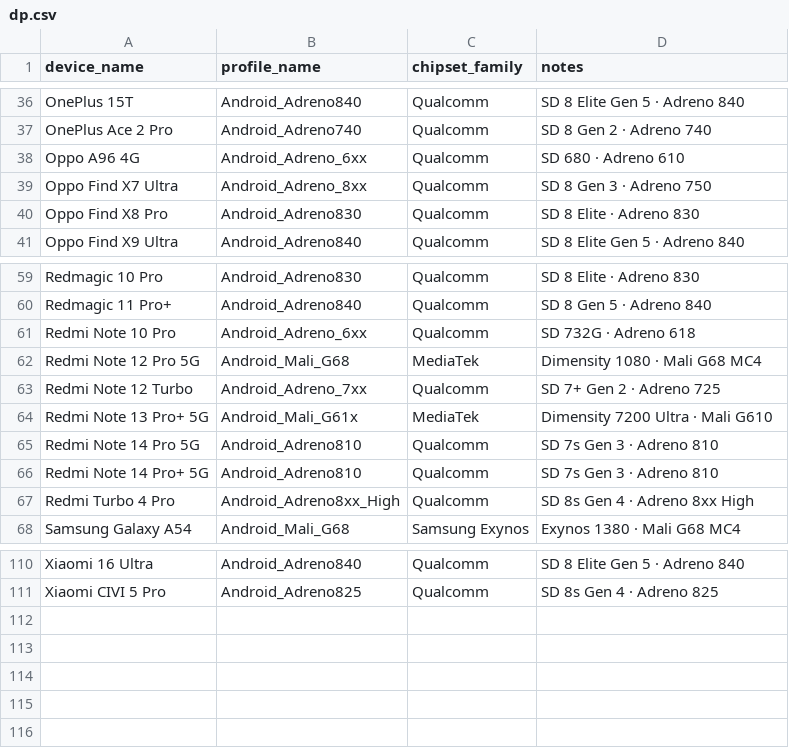
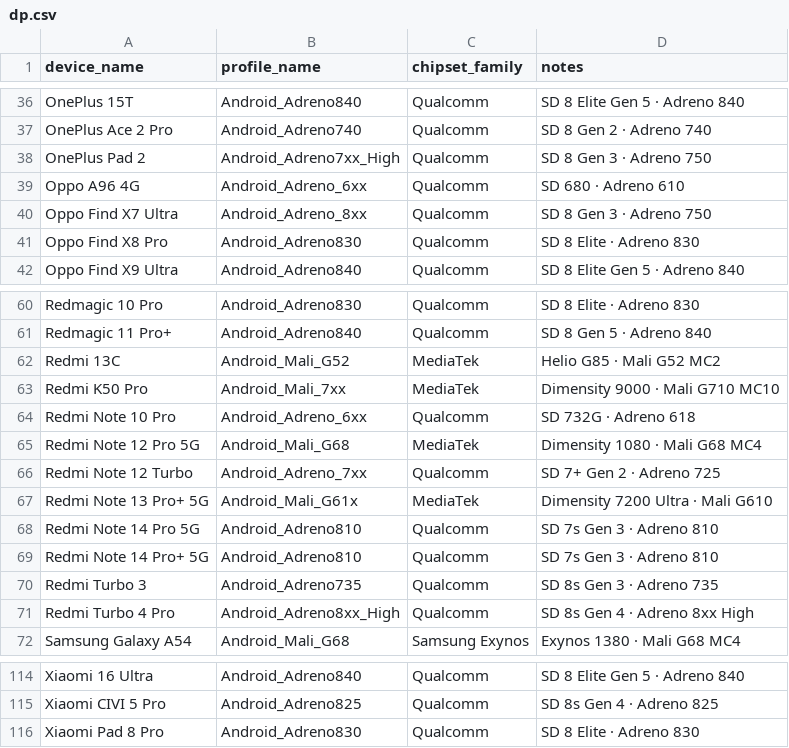
Before and after one commit to Arglax/Mobile-WuWa-Config, a CSV file: tools/dp.csv, drawn as a sheet; only a part is shown, gaps mark what is left out.

Commit message:
Add new device entries to dp.csv

```diff
--- a/tools/dp.csv
+++ b/tools/dp.csv
@@ -37,2 +37,3 @@ OnePlus 15T,Android_Adreno840,Qualcomm,SD 8 Elite Gen 5 · Adreno 840
 OnePlus Ace 2 Pro,Android_Adreno740,Qualcomm,SD 8 Gen 2 · Adreno 740
+OnePlus Pad 2,Android_Adreno7xx_High,Qualcomm,SD 8 Gen 3 · Adreno 750
 Oppo A96 4G,Android_Adreno_6xx,Qualcomm,SD 680 · Adreno 610
@@ -60,2 +61,4 @@ Redmagic 10 Pro,Android_Adreno830,Qualcomm,SD 8 Elite · Adreno 830
 Redmagic 11 Pro+,Android_Adreno840,Qualcomm,SD 8 Gen 5 · Adreno 840
+Redmi 13C,Android_Mali_G52,MediaTek,Helio G85 · Mali G52 MC2
+Redmi K50 Pro,Android_Mali_7xx,MediaTek,Dimensity 9000 · Mali G710 MC10
 Redmi Note 10 Pro,Android_Adreno_6xx,Qualcomm,SD 732G · Adreno 618
@@ -66,2 +69,3 @@ Redmi Note 14 Pro 5G,Android_Adreno810,Qualcomm,SD 7s Gen 3 · Adreno 810
 Redmi Note 14 Pro+ 5G,Android_Adreno810,Qualcomm,SD 7s Gen 3 · Adreno 810
+Redmi Turbo 3,Android_Adreno735,Qualcomm,SD 8s Gen 3 · Adreno 735
 Redmi Turbo 4 Pro,Android_Adreno8xx_High,Qualcomm,SD 8s Gen 4 · Adreno 8xx High
@@ -111 +115,2 @@ Xiaomi 16 Ultra,Android_Adreno840,Qualcomm,SD 8 Elite Gen 5 · Adreno 840
 Xiaomi CIVI 5 Pro,Android_Adreno825,Qualcomm,SD 8s Gen 4 · Adreno 825
+Xiaomi Pad 8 Pro,Android_Adreno830,Qualcomm,SD 8 Elite · Adreno 830
```
